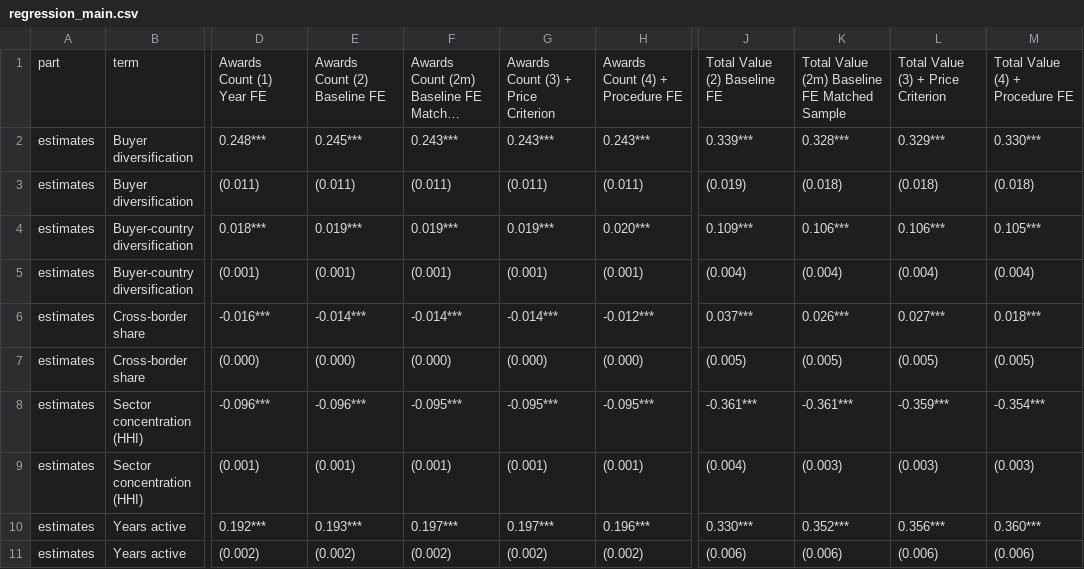
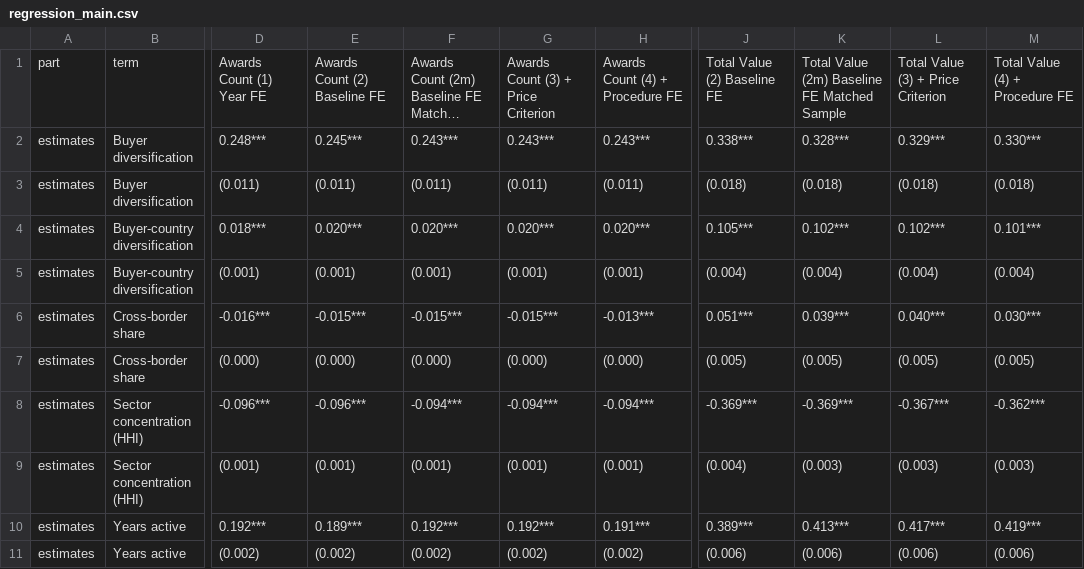
Before and after one commit to Simone-D-01/supplier-evaluation-and-segmentation-in-european-public-procurement, a CSV file: output/tables/regression_main.csv, drawn as a sheet; only a part is shown, gaps mark what is left out; long unchanged cells end in …; the diff covers the shown part only; the diff names each change by its address in the sheet, - before the commit and + after, or states it on an @@ line.

```diff
--- a/output/tables/regression_main.csv
+++ b/output/tables/regression_main.csv
-J2: 0.339***
+J2: 0.338***
-J3: (0.019)
+J3: (0.018)
-E4: 0.019***
+E4: 0.020***
-F4: 0.019***
+F4: 0.020***
-G4: 0.019***
+G4: 0.020***
-J4: 0.109***
+J4: 0.105***
-K4: 0.106***
+K4: 0.102***
-L4: 0.106***
+L4: 0.102***
-M4: 0.105***
+M4: 0.101***
-E6: -0.014***
+E6: -0.015***
-F6: -0.014***
+F6: -0.015***
-G6: -0.014***
+G6: -0.015***
-H6: -0.012***
+H6: -0.013***
-J6: 0.037***
+J6: 0.051***
-K6: 0.026***
+K6: 0.039***
-L6: 0.027***
+L6: 0.040***
-M6: 0.018***
+M6: 0.030***
-F8: -0.095***
+F8: -0.094***
-G8: -0.095***
+G8: -0.094***
-H8: -0.095***
+H8: -0.094***
-J8: -0.361***
+J8: -0.369***
-K8: -0.361***
+K8: -0.369***
-L8: -0.359***
+L8: -0.367***
-M8: -0.354***
+M8: -0.362***
-E10: 0.193***
+E10: 0.189***
-F10: 0.197***
+F10: 0.192***
-G10: 0.197***
+G10: 0.192***
-H10: 0.196***
+H10: 0.191***
-J10: 0.330***
+J10: 0.389***
-K10: 0.352***
+K10: 0.413***
-L10: 0.356***
+L10: 0.417***
-M10: 0.360***
+M10: 0.419***
```
Also changed, not shown: 1 added row and 35 edited cells elsewhere in this file, logs/download_log_can.csv, output/tables/cluster_labels_main.csv, 55 other files.
